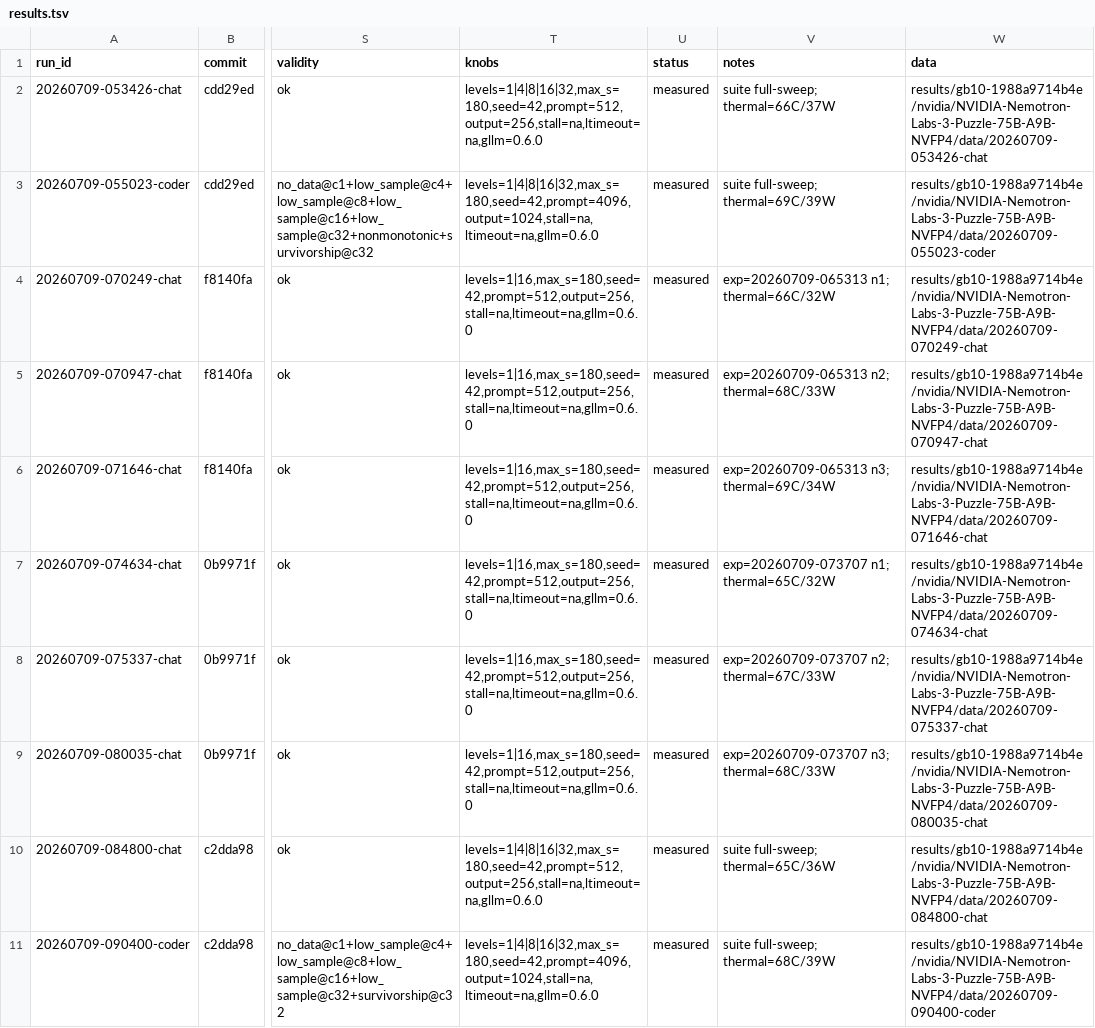
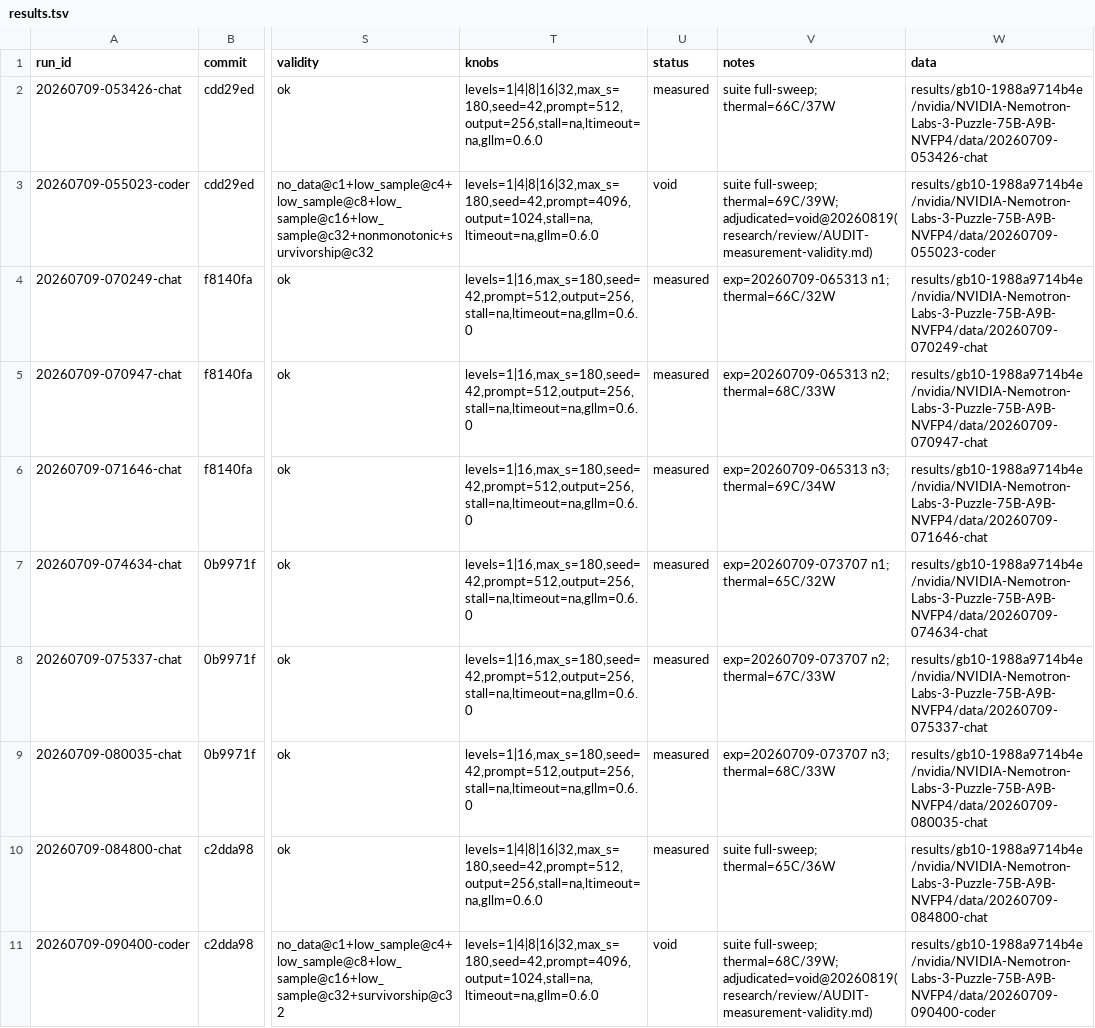
Before and after one commit to josephkern/autohomelab, a TSV file: results/gb10-1988a9714b4e/nvidia/NVIDIA-Nemotron-Labs-3-Puzzle-75B-A9B-NVFP4/results.tsv, drawn as a sheet; only a part is shown, gaps mark what is left out; the diff names each change by its address in the sheet, - before the commit and + after, or states it on an @@ line.

```diff
--- a/results/gb10-1988a9714b4e/nvidia/NVIDIA-Nemotron-Labs-3-Puzzle-75B-A9B-NVFP4/results.tsv
+++ b/results/gb10-1988a9714b4e/nvidia/NVIDIA-Nemotron-Labs-3-Puzzle-75B-A9B-NVFP4/results.tsv
-U3 (status): measured
+U3 (status): void
-V3 (notes): suite full-sweep; thermal=69C/39W
+V3 (notes): suite full-sweep; thermal=69C/39W; adjudicated=void@20260819(research/review/AUDIT-measurement-validity.md)
-U11 (status): measured
+U11 (status): void
-V11 (notes): suite full-sweep; thermal=68C/39W
+V11 (notes): suite full-sweep; thermal=68C/39W; adjudicated=void@20260819(research/review/AUDIT-measurement-validity.md)
```
Also changed, not shown: results/gb10-1988a9714b4e/RedHatAI/NVIDIA-Nemotron-3-Super-120B-A12B-NVFP4/results.tsv, results/gb10-1988a9714b4e/RedHatAI/gemma-4-31B-it-NVFP4/results.tsv, 3 other files.
